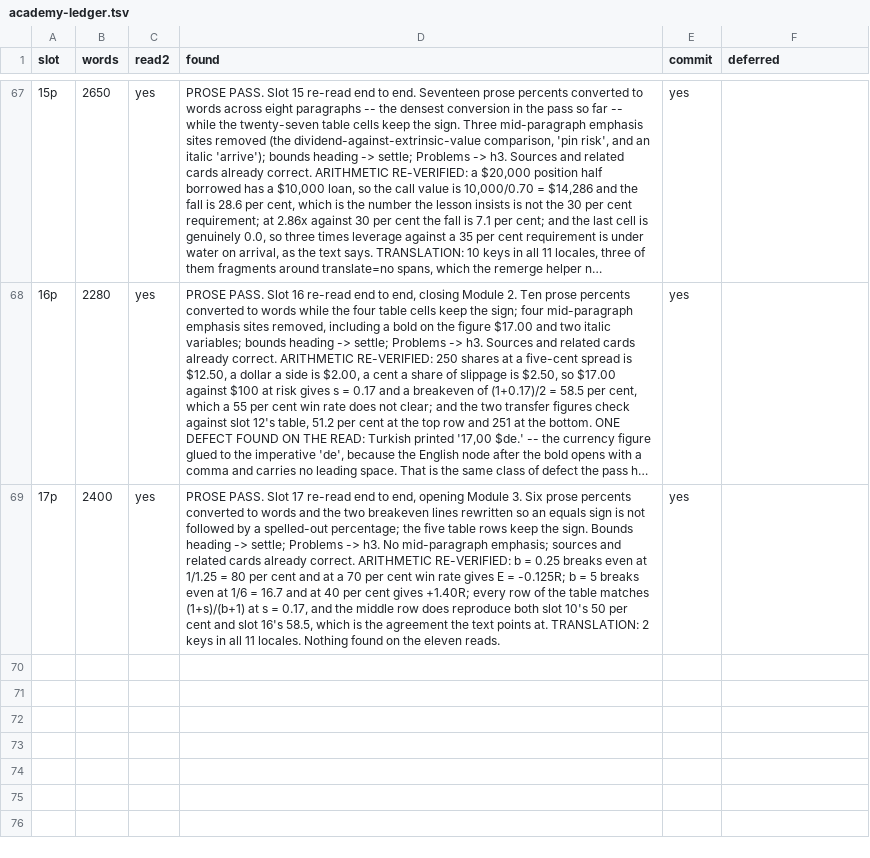
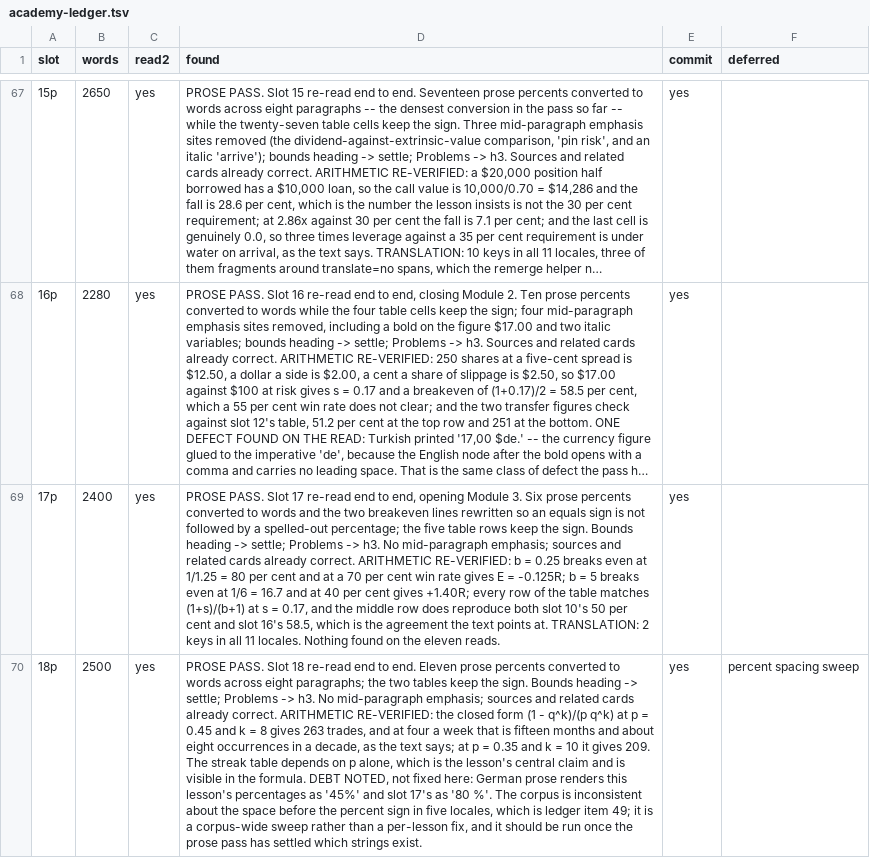
Before and after one commit to Signalpilot/signalpilot.io, a TSV file: scripts/curriculum/academy-ledger.tsv, drawn as a sheet; only a part is shown, gaps mark what is left out; long unchanged cells end in …; the diff names each change by its address in the sheet, - before the commit and + after, or states it on an @@ line.

```diff
--- a/scripts/curriculum/academy-ledger.tsv
+++ b/scripts/curriculum/academy-ledger.tsv
+row 70: 18p | 2500 | yes | PROSE PASS. Slot 18 re-read end to end. Eleven prose percents converted to words across eight paragraphs; the two tables keep the sign. Bounds heading -> settle; Problems -> h3. No mid-paragraph emphasis; sources and related cards already correct. ARITHMETIC RE-VERIFIED: the closed form (1 - q^k)/(p q^k) at p = 0.45 and k = 8 gives 263 trades, and at four a week that is fifteen months and about eight occurrences in a decade, as the text says; at p = 0.35 and k = 10 it gives 209. The streak table depends on p alone, which is the lesson's central claim and is visible in the formula. DEBT NOTED, not fixed here: German prose renders this lesson's percentages as '45%' and slot 17's as '80 %'. The corpus is inconsistent about the space before the percent sign in five locales, which is ledger item 49; it is a corpus-wide sweep rather than a per-lesson fix, and it should be run once the prose pass has settled which strings exist. | yes | percent spacing sweep
```
Also changed, not shown: 25 other files.
